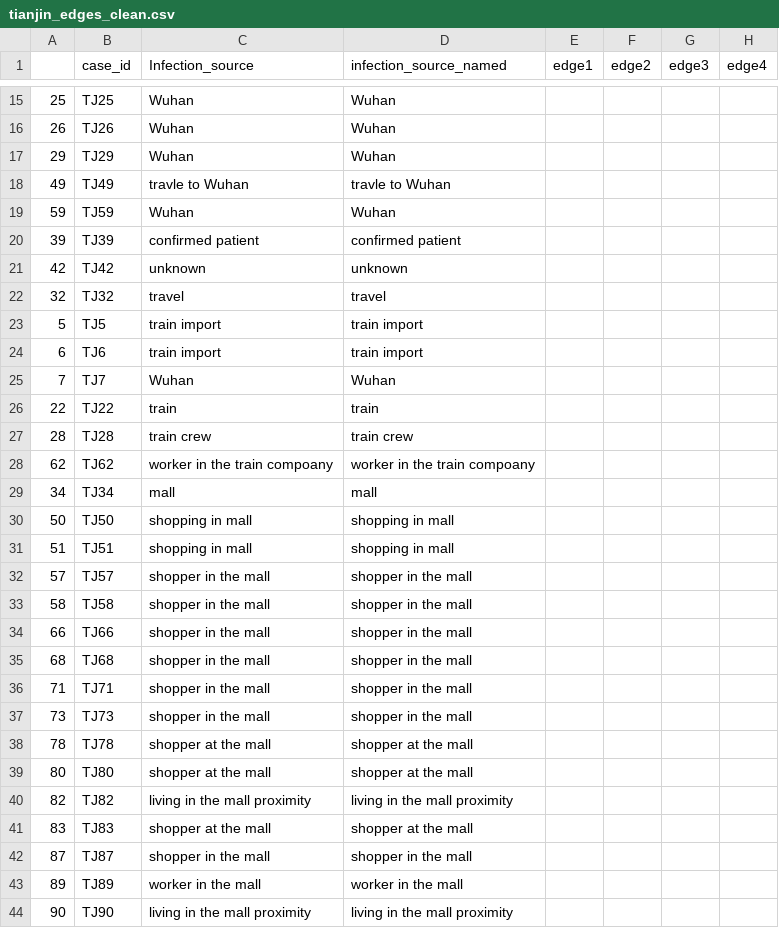
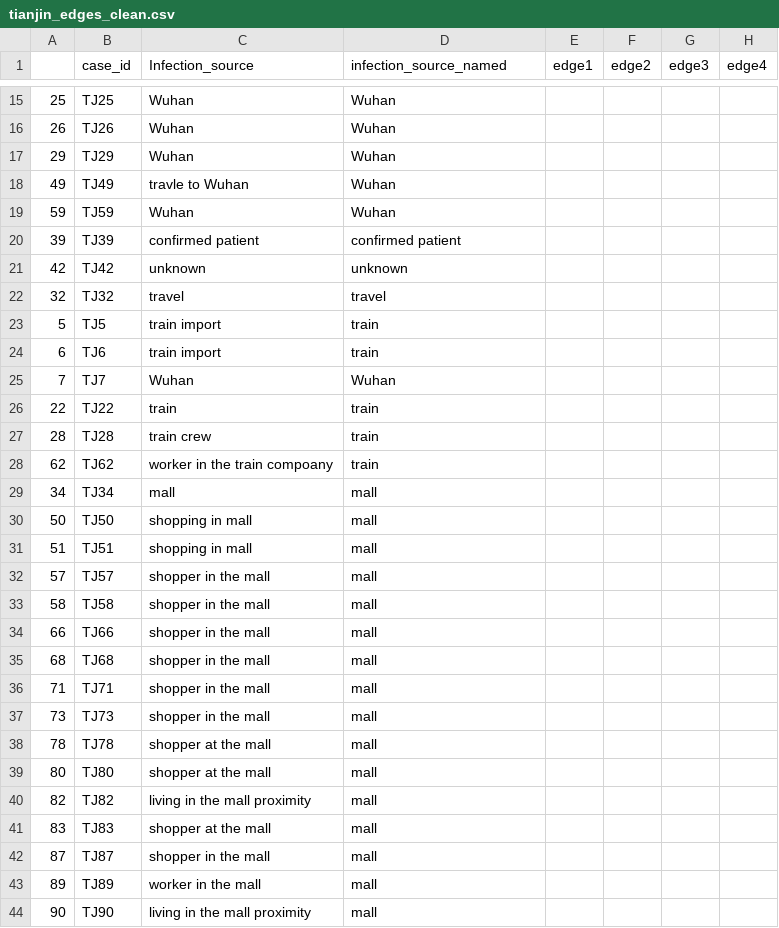
Before and after one commit to carolinecolijn/ClustersCOVID19, a CSV file: tianjin_edges_clean.csv, drawn as a sheet; only a part is shown, gaps mark what is left out; the diff covers the shown part only.

Commit message:
fix consistency

```diff
--- a/tianjin_edges_clean.csv
+++ b/tianjin_edges_clean.csv
@@ -17,3 +17,3 @@
 29,TJ29,Wuhan,Wuhan,,,,
-49,TJ49,travle to Wuhan,travle to Wuhan,,,,
+49,TJ49,travle to Wuhan,Wuhan,,,,
 59,TJ59,Wuhan,Wuhan,,,,
@@ -22,23 +22,23 @@
 32,TJ32,travel ,travel ,,,,
-5,TJ5,train import,train import,,,,
-6,TJ6,train import,train import,,,,
+5,TJ5,train import,train,,,,
+6,TJ6,train import,train,,,,
 7,TJ7,Wuhan,Wuhan,,,,
 22,TJ22,train,train,,,,
-28,TJ28,train crew ,train crew ,,,,
-62,TJ62,worker in the train compoany ,worker in the train compoany ,,,,
+28,TJ28,train crew ,train,,,,
+62,TJ62,worker in the train compoany ,train,,,,
 34,TJ34,mall,mall,,,,
-50,TJ50,shopping in mall,shopping in mall,,,,
-51,TJ51,shopping in mall,shopping in mall,,,,
-57,TJ57,shopper in the mall,shopper in the mall,,,,
-58,TJ58,shopper in the mall,shopper in the mall,,,,
-66,TJ66,shopper in the mall,shopper in the mall,,,,
-68,TJ68,shopper in the mall,shopper in the mall,,,,
-71,TJ71,shopper in the mall,shopper in the mall,,,,
-73,TJ73,shopper in the mall,shopper in the mall,,,,
-78,TJ78,shopper at the mall,shopper at the mall,,,,
-80,TJ80,shopper at the mall,shopper at the mall,,,,
-82,TJ82,living in the mall proximity ,living in the mall proximity ,,,,
-83,TJ83,shopper at the mall,shopper at the mall,,,,
-87,TJ87,shopper in the mall,shopper in the mall,,,,
-89,TJ89,worker in the mall,worker in the mall,,,,
-90,TJ90,living in the mall proximity ,living in the mall proximity ,,,,
+50,TJ50,shopping in mall,mall,,,,
+51,TJ51,shopping in mall,mall,,,,
+57,TJ57,shopper in the mall,mall,,,,
+58,TJ58,shopper in the mall,mall,,,,
+66,TJ66,shopper in the mall,mall,,,,
+68,TJ68,shopper in the mall,mall,,,,
+71,TJ71,shopper in the mall,mall,,,,
+73,TJ73,shopper in the mall,mall,,,,
+78,TJ78,shopper at the mall,mall,,,,
+80,TJ80,shopper at the mall,mall,,,,
+82,TJ82,living in the mall proximity ,mall,,,,
+83,TJ83,shopper at the mall,mall,,,,
+87,TJ87,shopper in the mall,mall,,,,
+89,TJ89,worker in the mall,mall,,,,
+90,TJ90,living in the mall proximity ,mall,,,,
```
Also changed, not shown: 8 edited cells elsewhere in this file.
